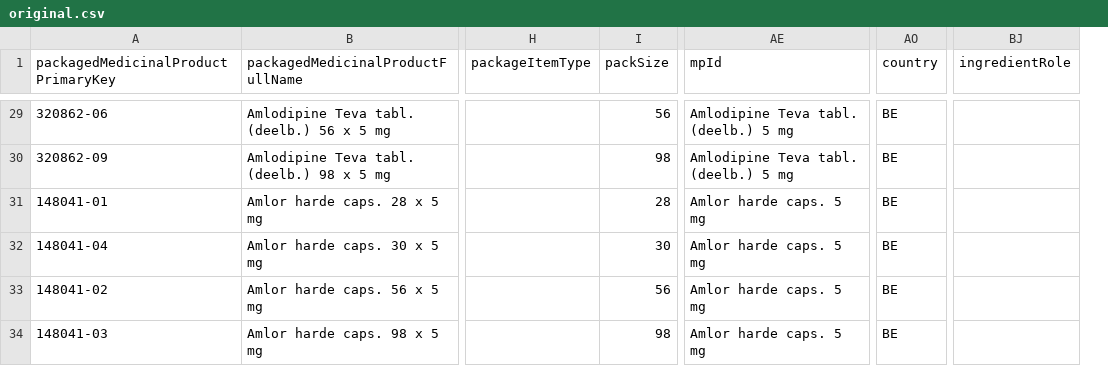
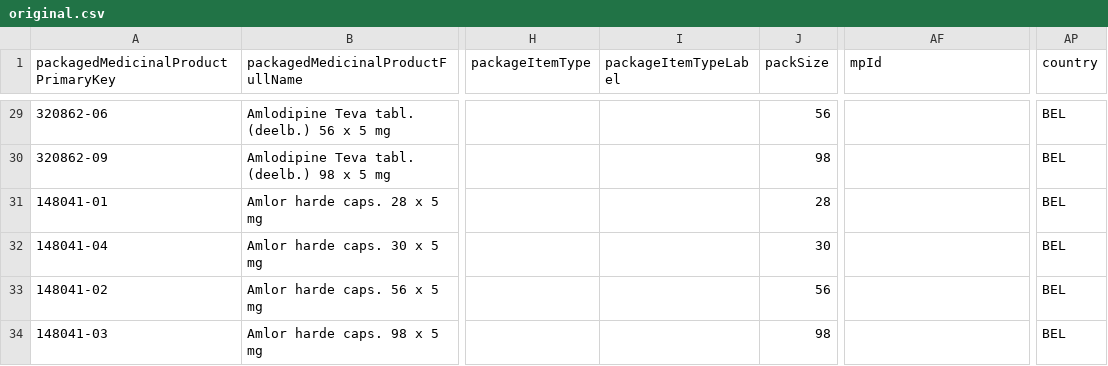
Before and after one commit to unicom-project-eu/wp6-db-api, a CSV file: preprocess-data/belgium_subset/original.csv, drawn as a sheet; only a part is shown, gaps mark what is left out; removed rows and columns are numbered as before the commit, all else as after; the diff covers the shown part only; the diff names each change by its address in the sheet, - before the commit and + after, or states it on an @@ line.

Commit message:
Hardcode ingredient role

```diff
--- a/preprocess-data/belgium_subset/original.csv
+++ b/preprocess-data/belgium_subset/original.csv
+column I (packageItemTypeLabel), empty
-column BJ (ingredientRole), empty
-AF29:AF30 (mpId): Amlodipine Teva tabl. (deelb.) 5 mg
+AF29:AF30 (mpId): (empty)
-AP29:AP34 (country): BE
+AP29:AP34 (country): BEL
-AF31:AF34 (mpId): Amlor harde caps. 5 mg
+AF31:AF34 (mpId): (empty)
```
Also changed, not shown: 32 edited cells elsewhere in this file, 1 other file.
